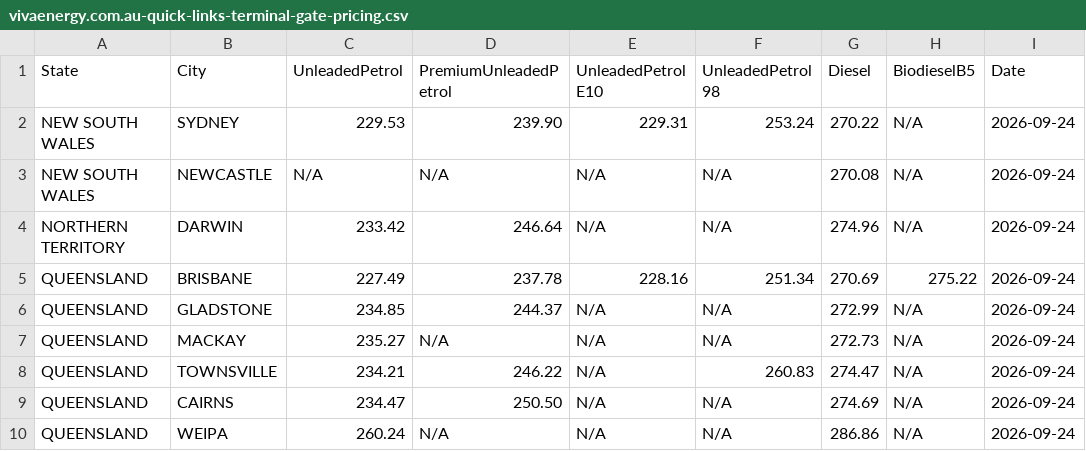
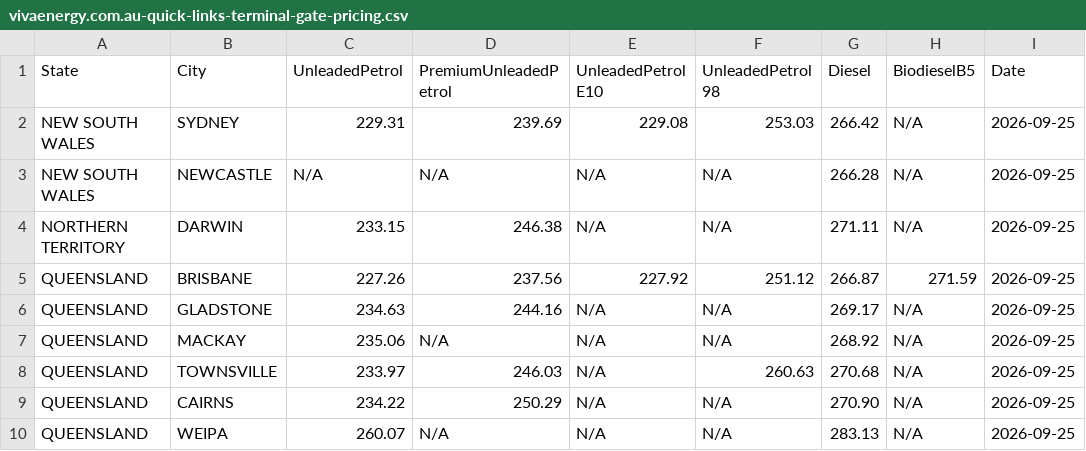
Before and after one commit to nwbort/tgp-viva, a CSV file: vivaenergy.com.au-quick-links-terminal-gate-pricing.csv, drawn as a sheet; only a part is shown; the diff covers the shown part only.

```diff
--- a/vivaenergy.com.au-quick-links-terminal-gate-pricing.csv
+++ b/vivaenergy.com.au-quick-links-terminal-gate-pricing.csv
@@ -1,10 +1,10 @@
 State,City,UnleadedPetrol,PremiumUnleadedPetrol,UnleadedPetrol E10,UnleadedPetrol 98,Diesel,BiodieselB5,Date
-NEW SOUTH WALES,SYDNEY,229.53,239.90,229.31,253.24,270.22,N/A,2026-09-24
-NEW SOUTH WALES,NEWCASTLE,N/A,N/A,N/A,N/A,270.08,N/A,2026-09-24
-NORTHERN TERRITORY,DARWIN,233.42,246.64,N/A,N/A,274.96,N/A,2026-09-24
-QUEENSLAND,BRISBANE,227.49,237.78,228.16,251.34,270.69,275.22,2026-09-24
-QUEENSLAND,GLADSTONE,234.85,244.37,N/A,N/A,272.99,N/A,2026-09-24
-QUEENSLAND,MACKAY,235.27,N/A,N/A,N/A,272.73,N/A,2026-09-24
-QUEENSLAND,TOWNSVILLE,234.21,246.22,N/A,260.83,274.47,N/A,2026-09-24
-QUEENSLAND,CAIRNS,234.47,250.50,N/A,N/A,274.69,N/A,2026-09-24
-QUEENSLAND,WEIPA,260.24,N/A,N/A,N/A,286.86,N/A,2026-09-24
+NEW SOUTH WALES,SYDNEY,229.31,239.69,229.08,253.03,266.42,N/A,2026-09-25
+NEW SOUTH WALES,NEWCASTLE,N/A,N/A,N/A,N/A,266.28,N/A,2026-09-25
+NORTHERN TERRITORY,DARWIN,233.15,246.38,N/A,N/A,271.11,N/A,2026-09-25
+QUEENSLAND,BRISBANE,227.26,237.56,227.92,251.12,266.87,271.59,2026-09-25
+QUEENSLAND,GLADSTONE,234.63,244.16,N/A,N/A,269.17,N/A,2026-09-25
+QUEENSLAND,MACKAY,235.06,N/A,N/A,N/A,268.92,N/A,2026-09-25
+QUEENSLAND,TOWNSVILLE,233.97,246.03,N/A,260.63,270.68,N/A,2026-09-25
+QUEENSLAND,CAIRNS,234.22,250.29,N/A,N/A,270.90,N/A,2026-09-25
+QUEENSLAND,WEIPA,260.07,N/A,N/A,N/A,283.13,N/A,2026-09-25
```
Also changed, not shown: 50 edited cells elsewhere in this file, tgp-viva-history.csv, tgp-viva-normalised.csv, 1 other file.
